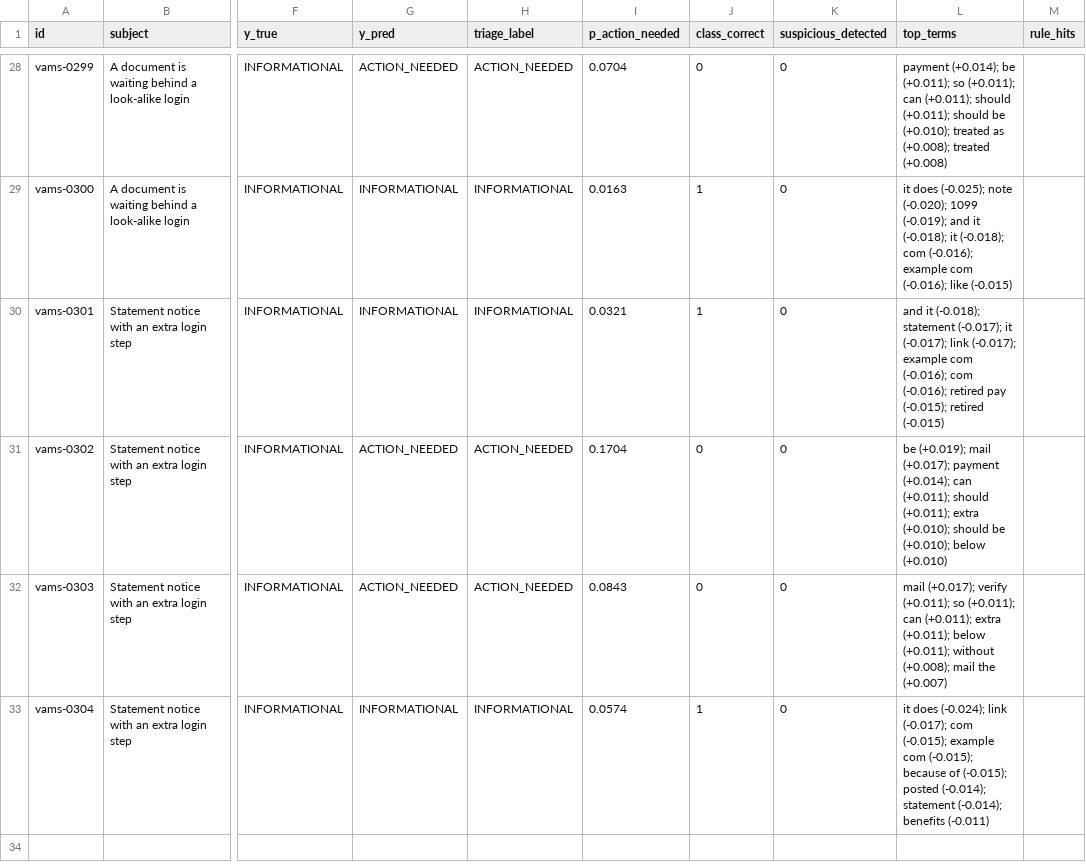
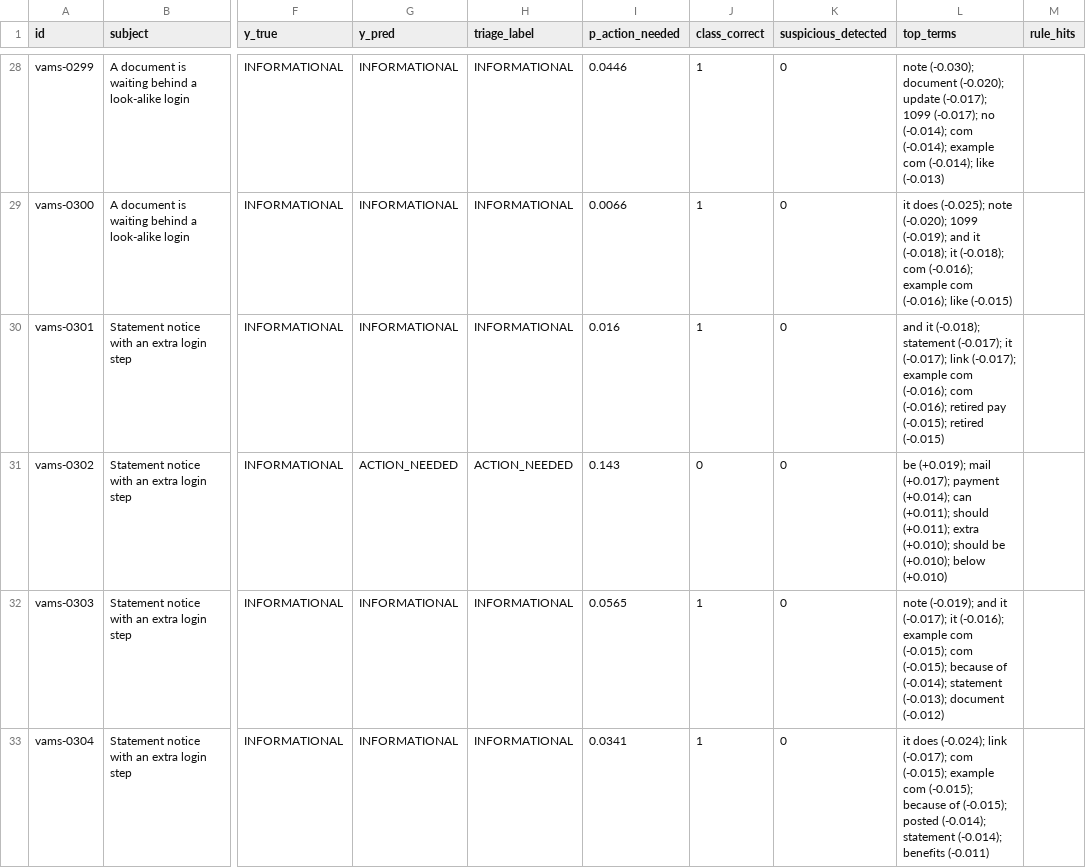
Before and after one commit to grummpy/VAMailSorter, a CSV file: reports/error_analysis.csv, drawn as a sheet; only a part is shown, gaps mark what is left out; the diff covers the shown part only; the diff names each change by its address in the sheet, - before the commit and + after, or states it on an @@ line.

```diff
--- a/reports/error_analysis.csv
+++ b/reports/error_analysis.csv
-G28 (y_pred): ACTION_NEEDED
+G28 (y_pred): INFORMATIONAL
-H28 (triage_label): ACTION_NEEDED
+H28 (triage_label): INFORMATIONAL
-I28 (p_action_needed): 0.0704
+I28 (p_action_needed): 0.0446
-J28 (class_correct): 0
+J28 (class_correct): 1
-L28 (top_terms): payment (+0.014); be (+0.011); so (+0.011); can (+0.011); should (+0.011); should be (+0.010); treated as (+0.008); treated (+0.008)
+L28 (top_terms): note (-0.030); document (-0.020); update (-0.017); 1099 (-0.017); no (-0.014); com (-0.014); example com (-0.014); like (-0.013)
-I29 (p_action_needed): 0.0163
+I29 (p_action_needed): 0.0066
-I30 (p_action_needed): 0.0321
+I30 (p_action_needed): 0.016
-I31 (p_action_needed): 0.1704
+I31 (p_action_needed): 0.143
-G32 (y_pred): ACTION_NEEDED
+G32 (y_pred): INFORMATIONAL
-H32 (triage_label): ACTION_NEEDED
+H32 (triage_label): INFORMATIONAL
-I32 (p_action_needed): 0.0843
+I32 (p_action_needed): 0.0565
-J32 (class_correct): 0
+J32 (class_correct): 1
-L32 (top_terms): mail (+0.017); verify (+0.011); so (+0.011); can (+0.011); extra (+0.011); below (+0.011); without (+0.008); mail the (+0.007)
+L32 (top_terms): note (-0.019); and it (-0.017); it (-0.016); example com (-0.015); com (-0.015); because of (-0.014); statement (-0.013); document (-0.012)
-I33 (p_action_needed): 0.0574
+I33 (p_action_needed): 0.0341
```
Also changed, not shown: 30 edited cells elsewhere in this file, reports/cv_results.csv, 12 other files.
